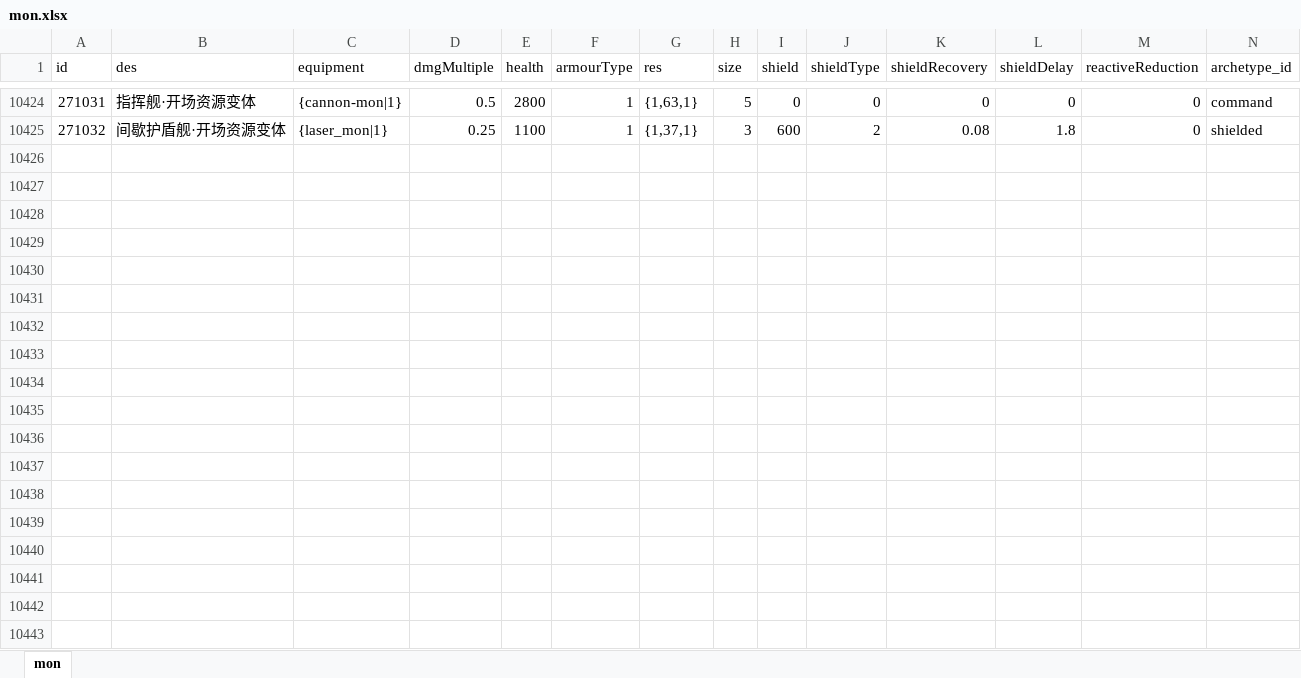
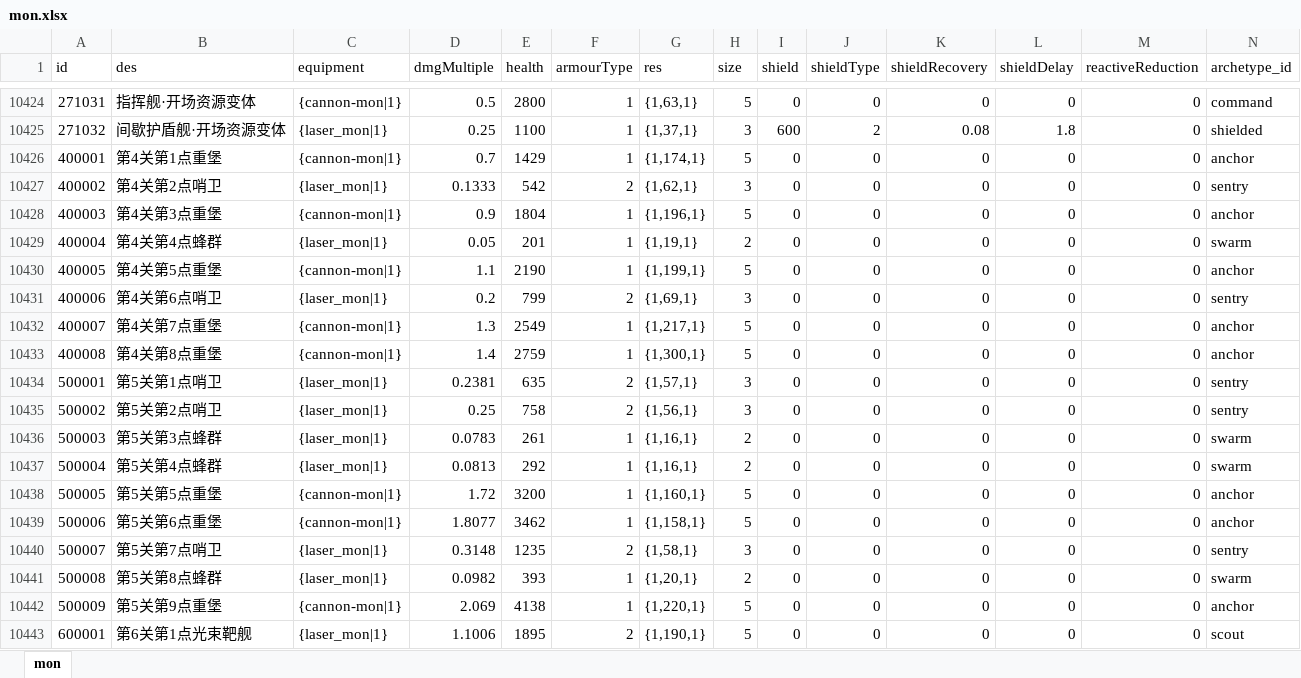
Before and after one commit to rlmclmc2-boop/space_idle, an Excel workbook: space-battleship/config_excel/mon.xlsx, sheet mon, drawn as a sheet; only a part is shown, gaps mark what is left out; values as stored, in another font and other column widths than the file's, no borders; rows hold the shown columns only; the diff covers the shown part only; the diff names each change by its address in the sheet, - before the commit and + after, or states it on an @@ line.

Commit message:
feat: rebalance stages four to seven and add equipment evolution

```diff
--- a/space-battleship/config_excel/mon.xlsx (sheet mon)
+++ b/space-battleship/config_excel/mon.xlsx (sheet mon)
+row 10426: 400001 | 第4关第1点重堡 | {cannon-mon|1} | 0.7 | 1429 | 1 | {1,174,1} | 5 | 0 | 0 | 0 | 0 | 0 | anchor
+row 10427: 400002 | 第4关第2点哨卫 | {laser_mon|1} | 0.1333 | 542 | 2 | {1,62,1} | 3 | 0 | 0 | 0 | 0 | 0 | sentry
+row 10428: 400003 | 第4关第3点重堡 | {cannon-mon|1} | 0.9 | 1804 | 1 | {1,196,1} | 5 | 0 | 0 | 0 | 0 | 0 | anchor
+row 10429: 400004 | 第4关第4点蜂群 | {laser_mon|1} | 0.05 | 201 | 1 | {1,19,1} | 2 | 0 | 0 | 0 | 0 | 0 | swarm
+row 10430: 400005 | 第4关第5点重堡 | {cannon-mon|1} | 1.1 | 2190 | 1 | {1,199,1} | 5 | 0 | 0 | 0 | 0 | 0 | anchor
+row 10431: 400006 | 第4关第6点哨卫 | {laser_mon|1} | 0.2 | 799 | 2 | {1,69,1} | 3 | 0 | 0 | 0 | 0 | 0 | sentry
+row 10432: 400007 | 第4关第7点重堡 | {cannon-mon|1} | 1.3 | 2549 | 1 | {1,217,1} | 5 | 0 | 0 | 0 | 0 | 0 | anchor
+row 10433: 400008 | 第4关第8点重堡 | {cannon-mon|1} | 1.4 | 2759 | 1 | {1,300,1} | 5 | 0 | 0 | 0 | 0 | 0 | anchor
+row 10434: 500001 | 第5关第1点哨卫 | {laser_mon|1} | 0.2381 | 635 | 2 | {1,57,1} | 3 | 0 | 0 | 0 | 0 | 0 | sentry
+row 10435: 500002 | 第5关第2点哨卫 | {laser_mon|1} | 0.25 | 758 | 2 | {1,56,1} | 3 | 0 | 0 | 0 | 0 | 0 | sentry
+row 10436: 500003 | 第5关第3点蜂群 | {laser_mon|1} | 0.0783 | 261 | 1 | {1,16,1} | 2 | 0 | 0 | 0 | 0 | 0 | swarm
+row 10437: 500004 | 第5关第4点蜂群 | {laser_mon|1} | 0.0813 | 292 | 1 | {1,16,1} | 2 | 0 | 0 | 0 | 0 | 0 | swarm
+row 10438: 500005 | 第5关第5点重堡 | {cannon-mon|1} | 1.72 | 3200 | 1 | {1,160,1} | 5 | 0 | 0 | 0 | 0 | 0 | anchor
+row 10439: 500006 | 第5关第6点重堡 | {cannon-mon|1} | 1.8077 | 3462 | 1 | {1,158,1} | 5 | 0 | 0 | 0 | 0 | 0 | anchor
+row 10440: 500007 | 第5关第7点哨卫 | {laser_mon|1} | 0.3148 | 1235 | 2 | {1,58,1} | 3 | 0 | 0 | 0 | 0 | 0 | sentry
+row 10441: 500008 | 第5关第8点蜂群 | {laser_mon|1} | 0.0982 | 393 | 1 | {1,20,1} | 2 | 0 | 0 | 0 | 0 | 0 | swarm
+row 10442: 500009 | 第5关第9点重堡 | {cannon-mon|1} | 2.069 | 4138 | 1 | {1,220,1} | 5 | 0 | 0 | 0 | 0 | 0 | anchor
+row 10443: 600001 | 第6关第1点光束靶舰 | {laser_mon|1} | 1.1006 | 1895 | 2 | {1,190,1} | 5 | 0 | 0 | 0 | 0 | 0 | scout
```
Also changed, not shown: 17 added rows elsewhere in this sheet, space-battleship/config_excel/hyperspace_config.xlsx, space-battleship/config_excel/level.xlsx, 13 other files.
